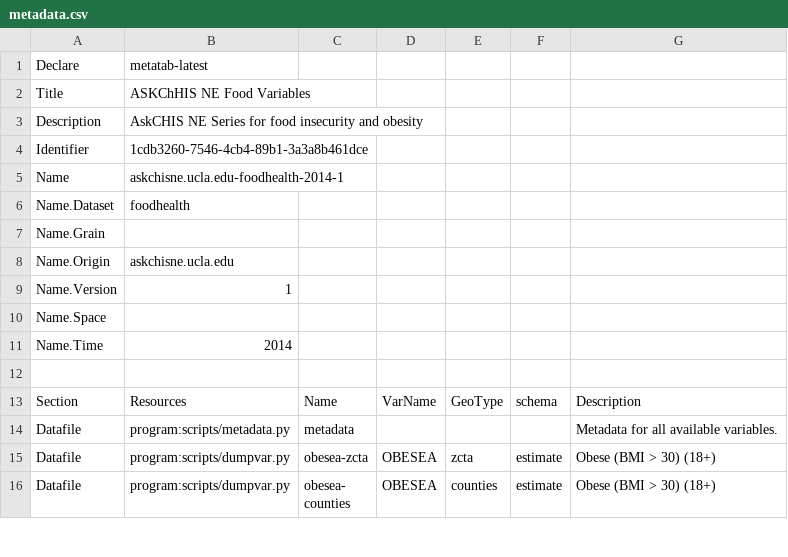
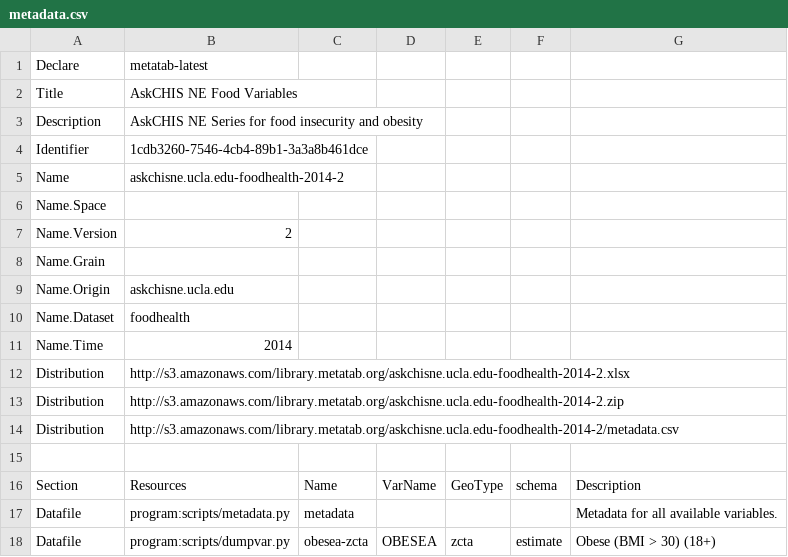
Before and after one commit to SDRDLAnalysts/healthy-food-access, a CSV file: packages/askchisne.ucla.edu-foodhealth/metadata.csv, drawn as a sheet; only a part is shown; the shorter side is filled out with more unchanged rows; removed rows and columns are numbered as before the commit, all else as after; the diff names each change by its address in the sheet, - before the commit and + after, or states it on an @@ line.

Commit message:
Releasing package

```diff
--- a/packages/askchisne.ucla.edu-foodhealth/metadata.csv
+++ b/packages/askchisne.ucla.edu-foodhealth/metadata.csv
-B2: ASKChHIS NE Food Variables
+B2: AskCHIS NE Food Variables
-B5: askchisne.ucla.edu-foodhealth-2014-1
+B5: askchisne.ucla.edu-foodhealth-2014-2
@@ row 10 moved to row 6: Name.Space @@
+row 7: Name.Version | 2
-row 9: Name.Version | 1
@@ row 6 moved to row 10: Name.Dataset @@
+row 12: Distribution | http://s3.amazonaws.com/library.metatab.org/askchisne.ucla.edu-foodhealth-2014-2.xlsx
+row 13: Distribution | http://s3.amazonaws.com/library.metatab.org/askchisne.ucla.edu-foodhealth-2014-2.zip
+row 14: Distribution | http://s3.amazonaws.com/library.metatab.org/askchisne.ucla.edu-foodhealth-2014-2/metadata.csv
```
